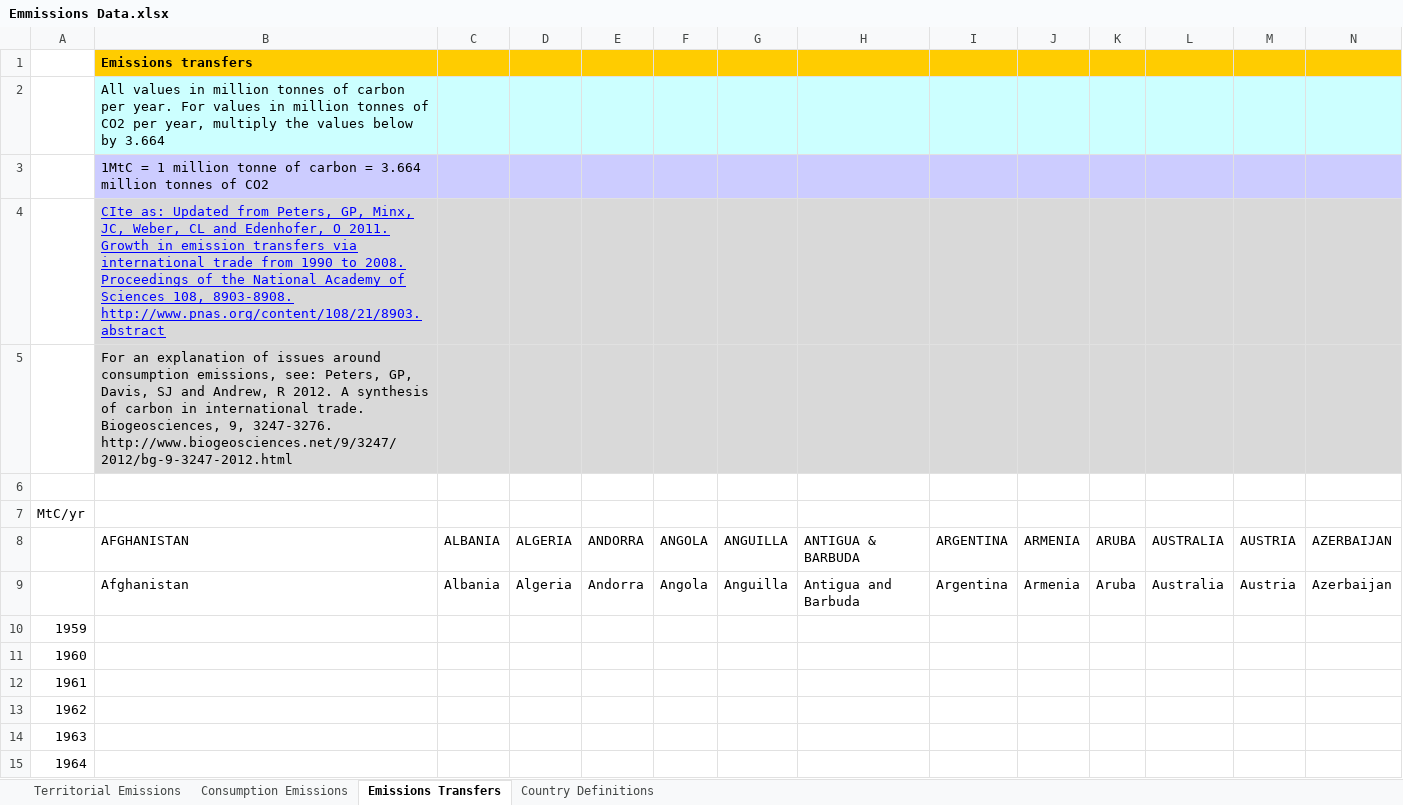
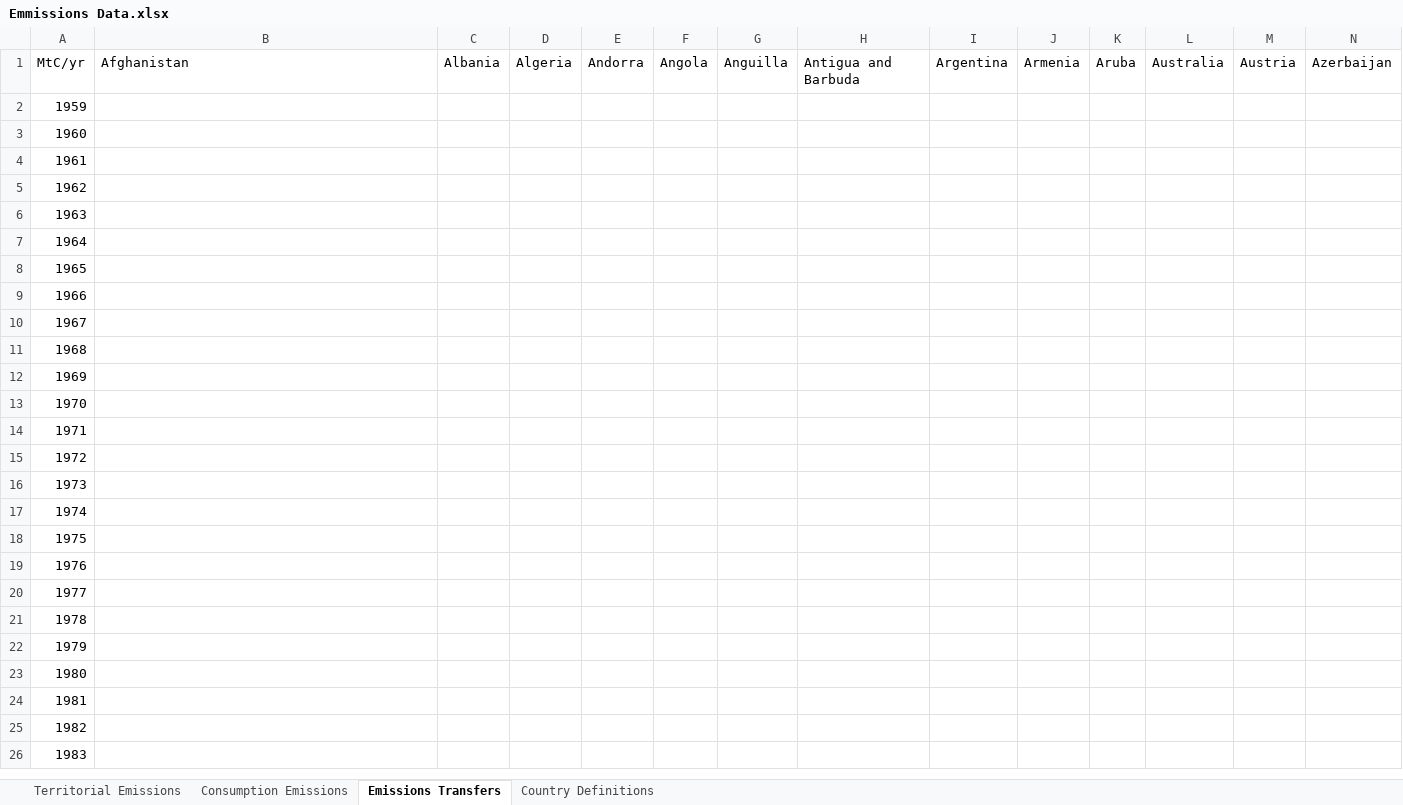
Before and after one commit to TimDommett/MSc-Applied-Economics---Testing-the-Environmental-Kuznets-Curve-EKC-, an Excel workbook: Data/Emmissions Data.xlsx, sheet Emissions Transfers, drawn as a sheet; only a part is shown; the shorter side is filled out with more unchanged rows; values as stored, in another font and other column widths than the file's, no borders; conditional formats not drawn; removed rows and columns are numbered as before the commit, all else as after; rows hold the shown columns only; the diff names each change by its address in the sheet, - before the commit and + after, or states it on an @@ line.

```diff
--- a/Data/Emmissions Data.xlsx (sheet Emissions Transfers)
+++ b/Data/Emmissions Data.xlsx (sheet Emissions Transfers)
-row 1:  | Emissions transfers
-row 2:  | All values in million tonnes of carbon per year. For values in million tonnes of CO2 per year, multiply the values below by 3.664
-row 3:  | 1MtC = 1 million tonne of carbon = 3.664 million tonnes of CO2
-row 4:  | CIte as: Updated from Peters, GP, Minx, JC, Weber, CL and Edenhofer, O 2011. Growth in emission transfers via international trade from 1990 to 2008. Proceedings of the National Academy of Sciences 108, 8903-8908. http://www.pnas.org/content/108/21/8903.abstract
-row 5:  | For an explanation of issues around consumption emissions, see: Peters, GP, Davis, SJ and Andrew, R 2012. A synthesis of carbon in international trade. Biogeosciences, 9, 3247-3276. http://www.biogeosciences.net/9/3247/2012/bg-9-3247-2012.html
-row 6: (empty)
-row 7: MtC/yr
-row 8:  | AFGHANISTAN | ALBANIA | ALGERIA | ANDORRA | ANGOLA | ANGUILLA | ANTIGUA & BARBUDA | ARGENTINA | ARMENIA | ARUBA | AUSTRALIA | AUSTRIA | AZERBAIJAN
@@ column A (MtC/yr) renumbered in row 1 @@
```
Also changed, not shown: 5 other files.
